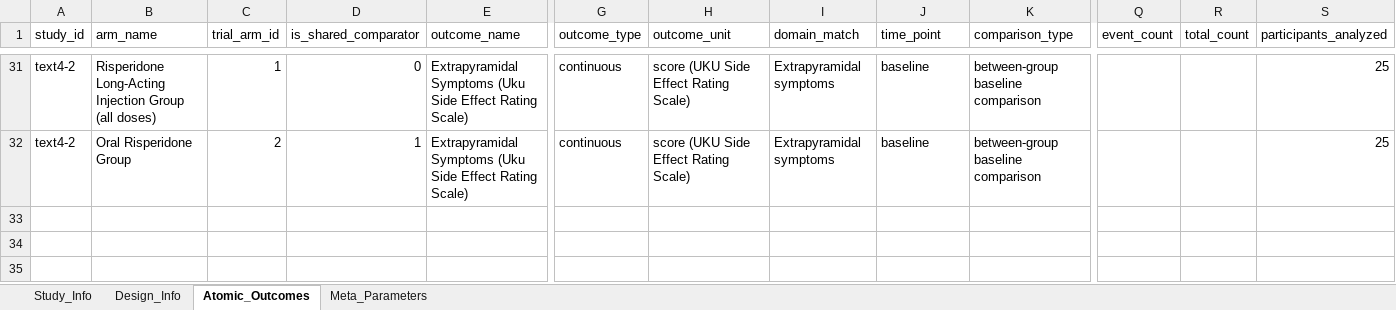
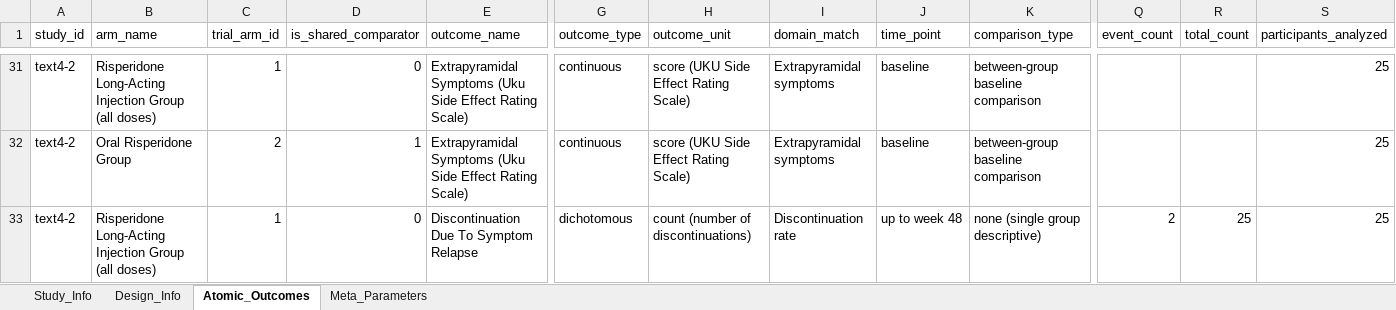
Before and after one commit to yijiajiajiajiajia/MAU-RCT-Extraction, an Excel workbook: Large-Scale Psychiatry Meta-Dataset/Gold Standard/meta_analysis_results_text4-2黄金标准.xlsx, sheet Atomic_Outcomes, drawn as a sheet; only a part is shown, gaps mark what is left out; values as stored, in another font and other column widths than the file's, no borders; rows hold the shown columns only; the diff names each change by its address in the sheet, - before the commit and + after, or states it on an @@ line.

```diff
--- a/Large-Scale Psychiatry Meta-Dataset/Gold Standard/meta_analysis_results_text4-2黄金标准.xlsx (sheet Atomic_Outcomes)
+++ b/Large-Scale Psychiatry Meta-Dataset/Gold Standard/meta_analysis_results_text4-2黄金标准.xlsx (sheet Atomic_Outcomes)
+row 33: text4-2 | Risperidone Long-Acting Injection Group (all doses) | 1 | 0 | Discontinuation Due To Symptom Relapse | dichotomous | count (number of discontinuations) | Discontinuation rate | up to week 48 | none (single group descriptive) | 2 | 25 | 25
```
Also changed, not shown: Diabetes Meta-Dataset/Gold Standard/meta_analysis_results_text6-12黄金标准.xlsx, Diabetes Meta-Dataset/Gold Standard/meta_analysis_results_text6-13黄金标准.xlsx, 5 other files.
